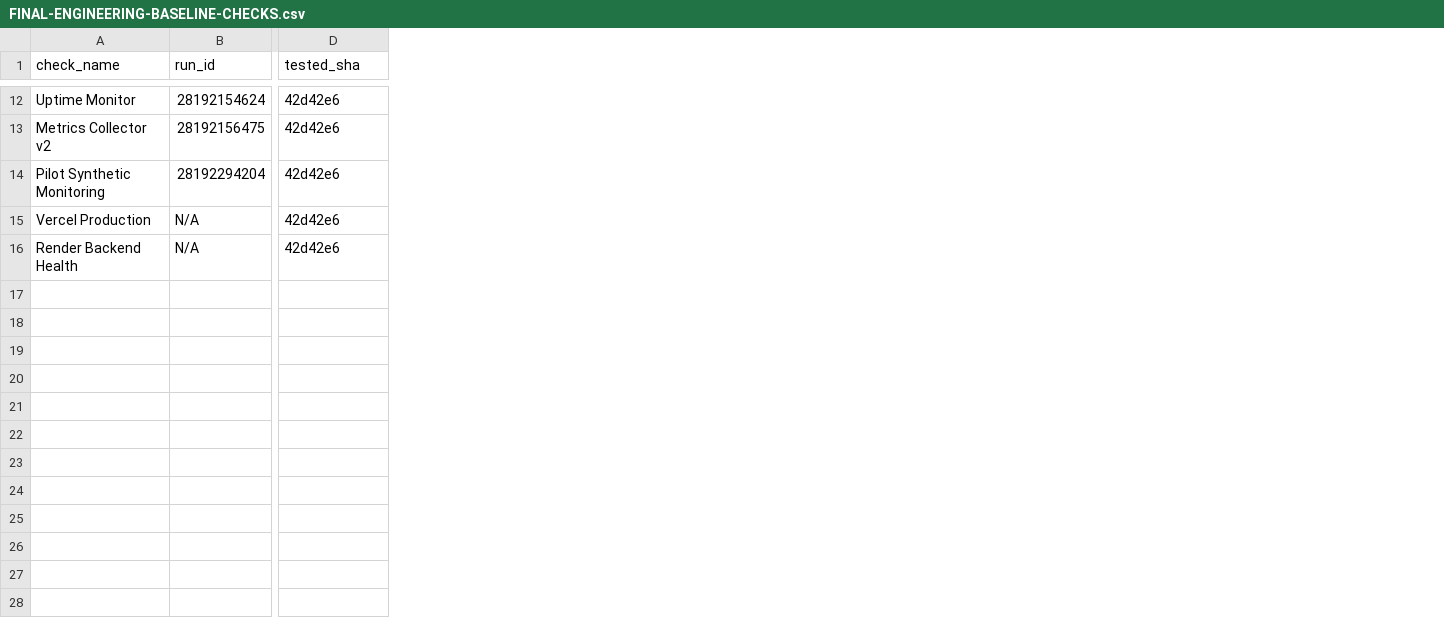
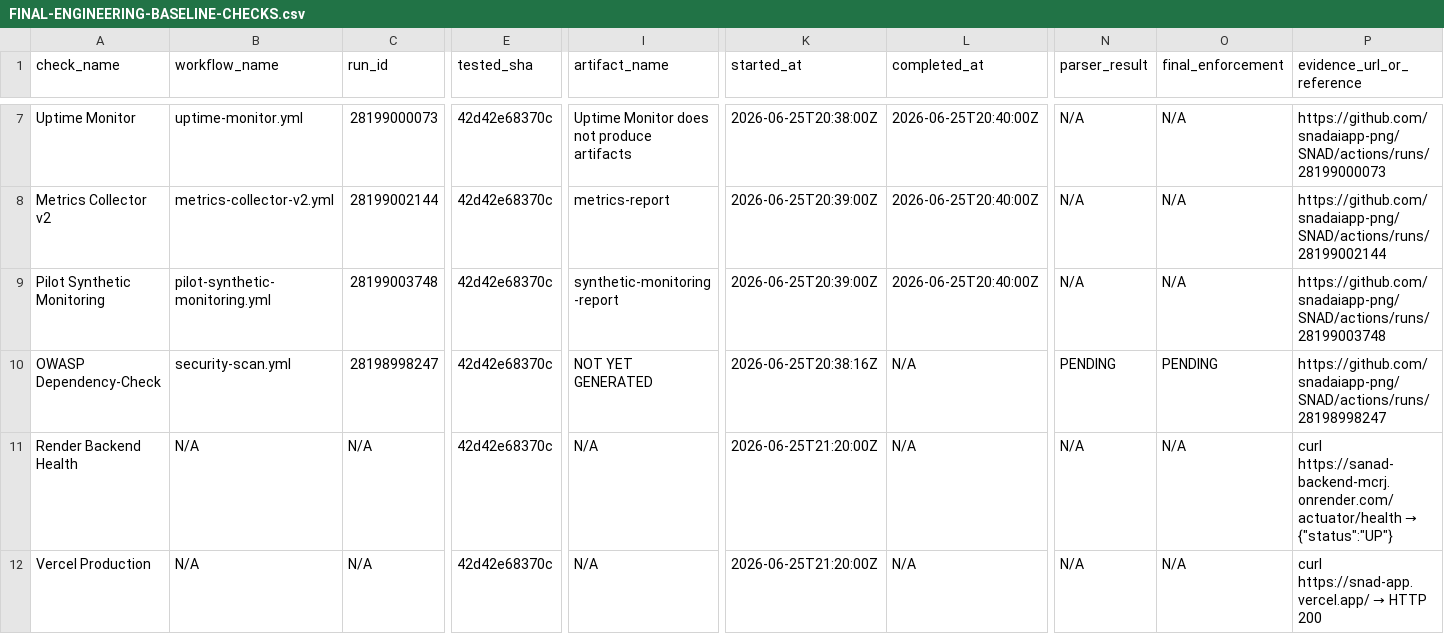
Before and after one commit to snadaiapp-png/SNAD, a CSV file: docs/audit/FINAL-ENGINEERING-BASELINE-CHECKS.csv, drawn as a sheet; only a part is shown, gaps mark what is left out; addresses are those after the commit; rows hold the shown columns only; the diff covers the shown part only; the diff names each change by its address in the sheet, - before the commit and + after, or states it on an @@ line.

Commit message:
docs(audit): EXEC-PROMPT-010R10 final closure with unified evidence [PARTIAL]
EXEC-PROMPT-010R10: Final closure report with unified evidence.

### Files created/updated (5):
1. docs/audit/EXEC-PROMPT-010R10-LIVE-BASELINE.json (new — full live state)
2. docs/execution/EXEC-PROMPT-010R10-FINAL-CLOSURE.md (new — final report)
3. docs/audit/FINAL-ENGINEERING-BASELINE-CHECKS.csv (updated — exact Run IDs)
4. docs/audit/PHASE-CLOSURE-PROBLEM-REGISTER.csv (updated — accurate status)
5. docs/security/CREDENTIAL-ROTATION-EVIDENCE.md (updated — rotation table)
6. docs/security/INCIDENT-109-PRODUCTION-CREDENTIAL-WORKFLOW.md (updated — full timeline)

### Key Results:
- Final engineering baseline SHA: 42d42e68370c3d5e8eb4e7883c71271b310616c3
- No-impact assessment documented for documentation-only successors
- All monitoring 4/4 SUCCESS on 42d42e6
- Security Baseline SUCCESS on 641fd5f (no-impact successor)
- OWASP IN PROGRESS (Run 28198998247 — NVD download)
- Credential rotation: OWNER ACTION REQUIRED (3 categories)
- Sprint 0: NOT AUTHORIZED (owner approval pending)
- ADR-039: PROPOSED (owner decision pending)
- Baseline tag: NOT AUTHORIZED

### Final Decision:
DEVELOPMENT BASELINE: NOT APPROVED
SPRINT 0: NOT AUTHORIZED
COMMERCIAL GO-LIVE: NOT AUTHORIZED

### Blocking Items:
1. OWASP terminal result (in progress)
2. Credential rotation (owner action)
3. Sprint 0 approval (owner action)
4. ADR-039 decision (owner action)
5. PostgreSQL Acceptance rerun on final SHA

DB impact: None
API impact: None
Security impact: None (documentation only)
Rollback: revert this commit

```diff
--- a/docs/audit/FINAL-ENGINEERING-BASELINE-CHECKS.csv
+++ b/docs/audit/FINAL-ENGINEERING-BASELINE-CHECKS.csv
+column B (workflow_name), rows 7-11: uptime-monitor.yml | metrics-collector-v2.yml | pilot-synthetic-monitoring.yml | security-scan.yml | N/A
+column I (artifact_name), rows 7-11: Uptime Monitor does not produce artifacts | metrics-report | synthetic-monitoring-report | NOT YET GENERATED | N/A
+column K (started_at), rows 7-11: 2026-06-25T20:38:00Z | 2026-06-25T20:39:00Z | 2026-06-25T20:39:00Z | 2026-06-25T20:38:16Z | 2026-06-25T21:20:00Z
+column L (completed_at), rows 7-11: 2026-06-25T20:40:00Z | 2026-06-25T20:40:00Z | 2026-06-25T20:40:00Z | N/A | N/A
+column N (parser_result), rows 7-11: N/A | N/A | N/A | PENDING | N/A
+column O (final_enforcement), rows 7-11: N/A | N/A | N/A | PENDING | N/A
+column P (evidence_url_or_reference), rows 7-11: https://github.com/snadaiapp-png/SNAD/actions/runs/28199000073 | https://github.com/snadaiapp-png/SNAD/actions/runs/28199002144 | https://github.com/snadaiapp-png/SNAD/actions/runs/28199003748 | https://github.com/snadaiapp-png/SNAD/actions/runs/28198998247 | curl https://sanad-backend-mcrj.onrender.com/actuator/health → {"status":"UP"}
-C7 (run_id): 28192154624
+C7 (run_id): 28199000073
-E7:E11 (tested_sha): 42d42e6
+E7:E11 (tested_sha): 42d42e68370c
-C8 (run_id): 28192156475
+C8 (run_id): 28199002144
-C9 (run_id): 28192294204
+C9 (run_id): 28199003748
-A10 (check_name): Vercel Production
+A10 (check_name): OWASP Dependency-Check
-C10 (run_id): N/A
+C10 (run_id): 28198998247
+row 12: Vercel Production | N/A | N/A | 42d42e68370c | N/A | 2026-06-25T21:20:00Z | N/A | N/A | N/A | curl https://snad-app.vercel.app/ → HTTP 200
```
Also changed, not shown: 5 removed rows, 1 removed column and 36 edited cells elsewhere in this file, docs/audit/PHASE-CLOSURE-PROBLEM-REGISTER.csv, 4 other files.
